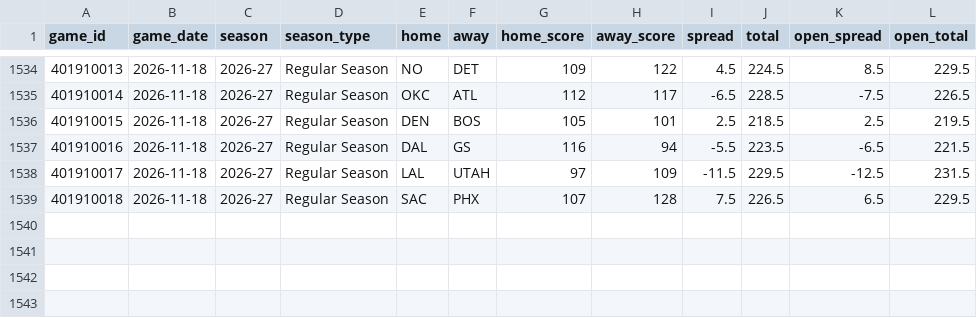
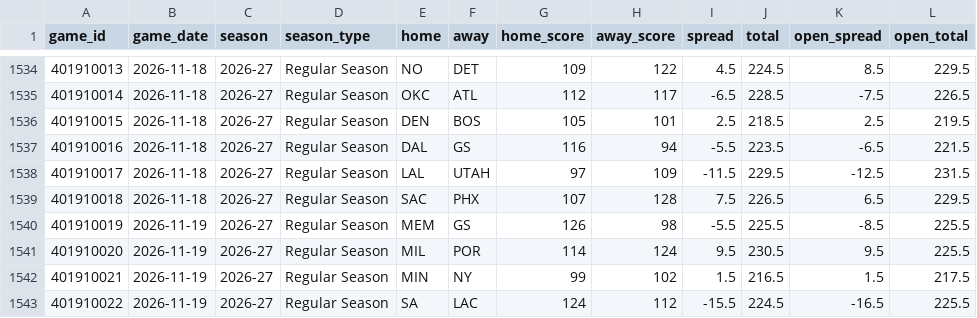
Before and after one commit to Sleepyad/nba-edge, a CSV file: data/games.csv, drawn as a sheet; only a part is shown, gaps mark what is left out.

```diff
--- a/data/games.csv
+++ b/data/games.csv
@@ -1539 +1539,5 @@ game_id,game_date,season,season_type,home,away,home_score,away_score,spread,tota
 401910018,2026-11-18,2026-27,Regular Season,SAC,PHX,107,128,7.5,226.5,6.5,229.5
+401910019,2026-11-19,2026-27,Regular Season,MEM,GS,126,98,-5.5,225.5,-8.5,225.5
+401910020,2026-11-19,2026-27,Regular Season,MIL,POR,114,124,9.5,230.5,9.5,225.5
+401910021,2026-11-19,2026-27,Regular Season,MIN,NY,99,102,1.5,216.5,1.5,217.5
+401910022,2026-11-19,2026-27,Regular Season,SA,LAC,124,112,-15.5,224.5,-16.5,225.5
```
Also changed, not shown: data/lines.csv, data/paper_bets.csv, 6 other files.
